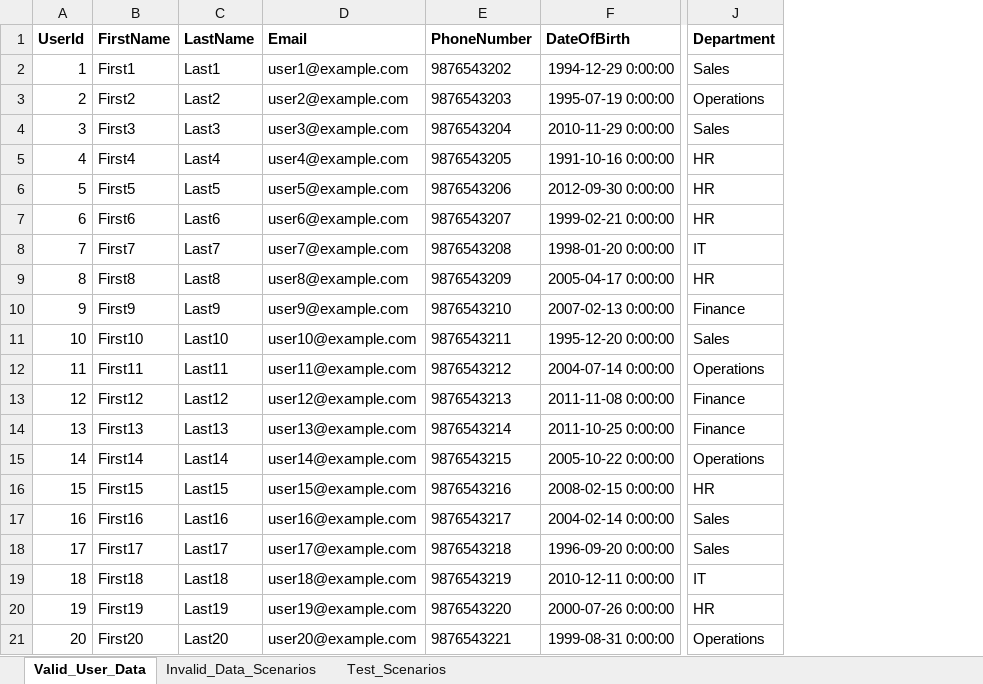
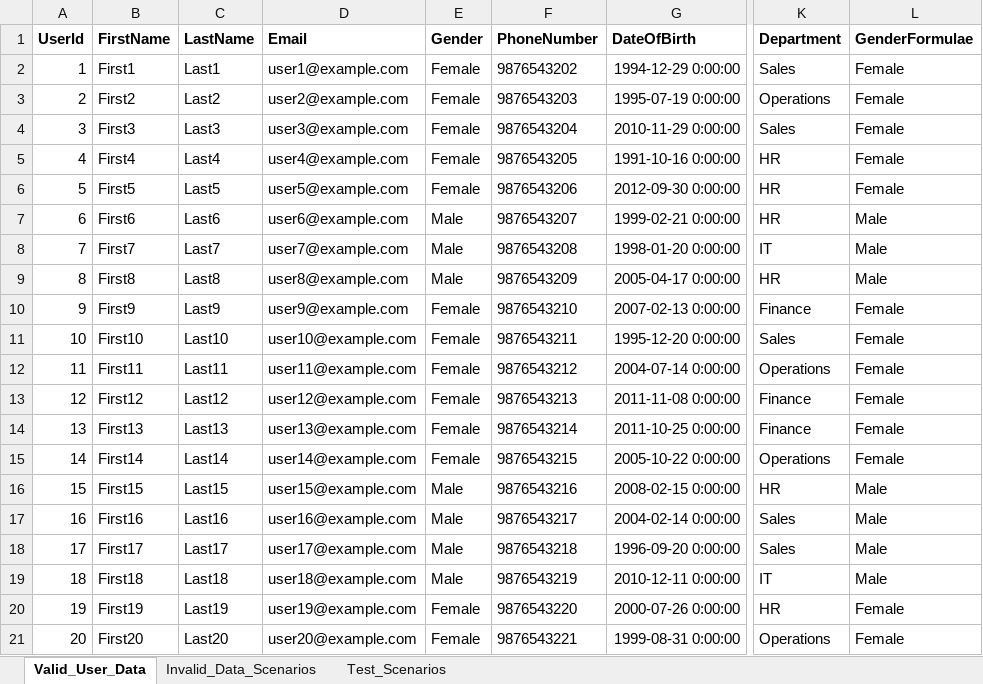
Before and after one commit to rohith-s/data-ingestion-pipeline, an Excel workbook: input_files/sample_data_ingestion_scenarios.xlsx, sheet Valid_User_Data, drawn as a sheet; only a part is shown, gaps mark what is left out; values as stored, in another font and other column widths than the file's, no borders; the diff names each change by its address in the sheet, - before the commit and + after, or states it on an @@ line.

Commit message:
Added Database Logic to call Store Procedure and added validation logic

```diff
--- a/input_files/sample_data_ingestion_scenarios.xlsx (sheet Valid_User_Data)
+++ b/input_files/sample_data_ingestion_scenarios.xlsx (sheet Valid_User_Data)
+column E (Gender), rows 2-21: Female | Female | Female | Female | Female | Male | Male | Male | Female | Female | Female | Female | Female | Female | Male | Male | Male | Male | Female | Female
+column L (GenderFormulae), rows 2-21: Female | Female | Female | Female | Female | Male | Male | Male | Female | Female | Female | Female | Female | Female | Male | Male | Male | Male | Female | Female
```
Also changed, not shown: 4 other files.
